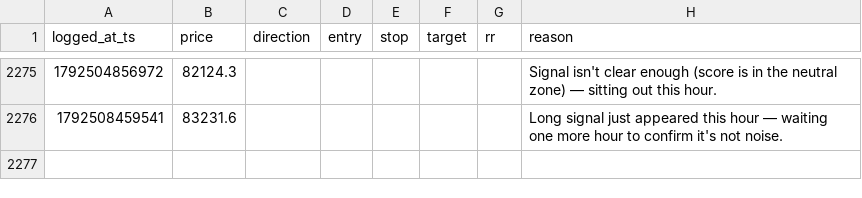
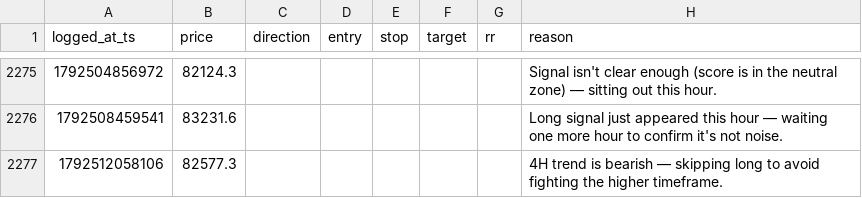
Before and after one commit to mitchielpy-blip/ETH-report-bot, a CSV file: signals_log_btc.csv, drawn as a sheet; only a part is shown, gaps mark what is left out.

```diff
--- a/signals_log_btc.csv
+++ b/signals_log_btc.csv
@@ -2276 +2276,2 @@ logged_at_ts,price,direction,entry,stop,target,rr,reason
 1792508459541,83231.6,,,,,,Long signal just appeared this hour — waiting one more hour to confirm it's not noise.
+1792512058106,82577.3,,,,,,4H trend is bearish — skipping long to avoid fighting the higher timeframe.
```
Also changed, not shown: signals_log.csv, signals_log_sol.csv, 1 other file.
